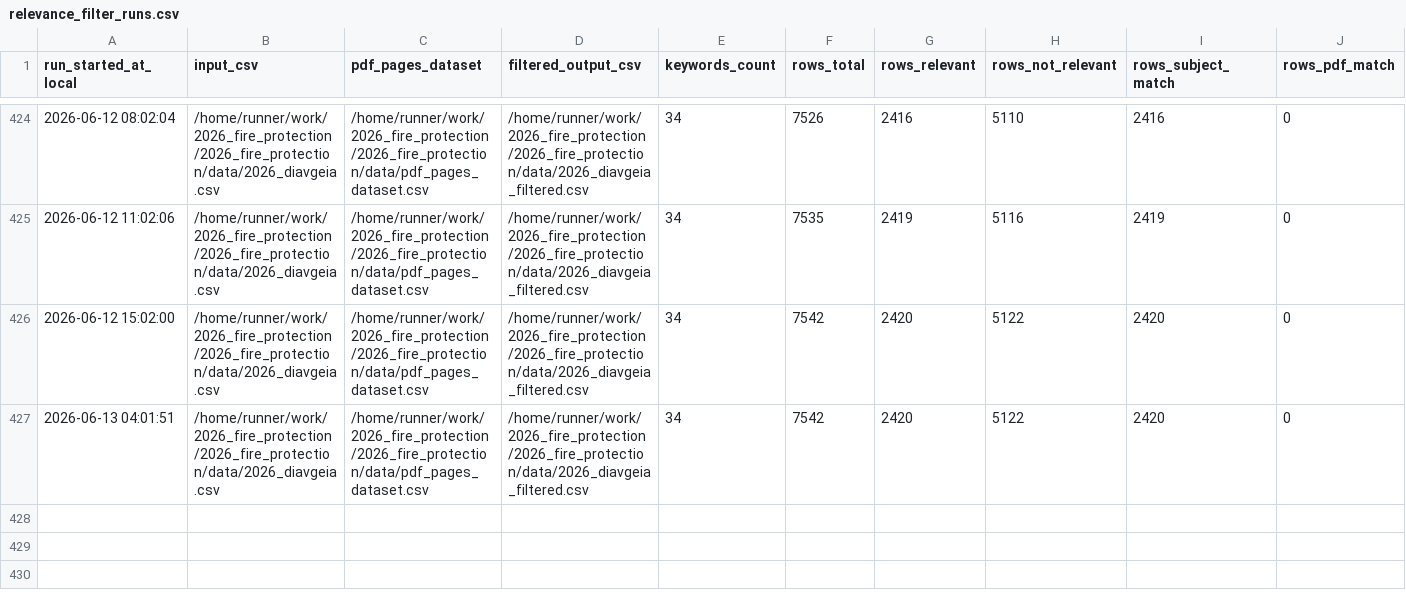
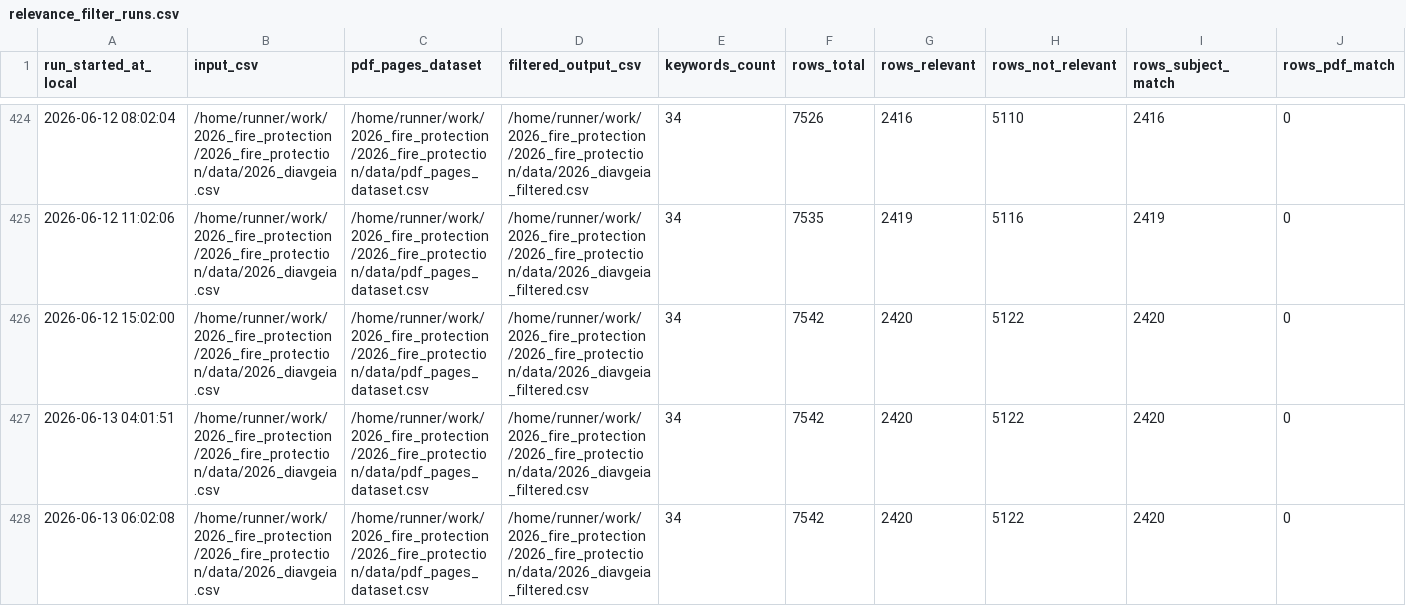
Before and after one commit to troboukis/2026_fire_protection, a CSV file: logs/relevance_filter_runs.csv, drawn as a sheet; only a part is shown, gaps mark what is left out; rows hold the shown columns only; the diff names each change by its address in the sheet, - before the commit and + after, or states it on an @@ line.

```diff
--- a/logs/relevance_filter_runs.csv
+++ b/logs/relevance_filter_runs.csv
+row 428: 2026-06-13 06:02:08 | /home/runner/work/2026_fire_protection/2026_fire_protection/data/2026_diavgeia.csv | /home/runner/work/2026_fire_protection/2026_fire_protection/data/pdf_pages_dataset.csv | /home/runner/work/2026_fire_protection/2026_fire_protection/data/2026_diavgeia_filtered.csv | 34 | 7542 | 2420 | 5122 | 2420 | 0
```
Also changed, not shown: logs/fetch_runs.csv, logs/kimdis_fetch_runs.csv, 1 other file.
